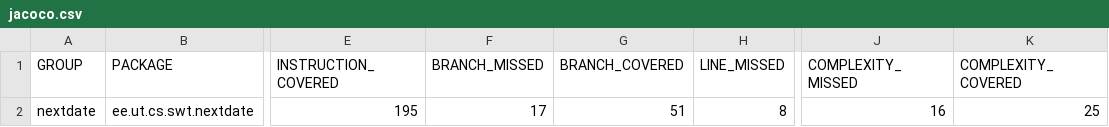
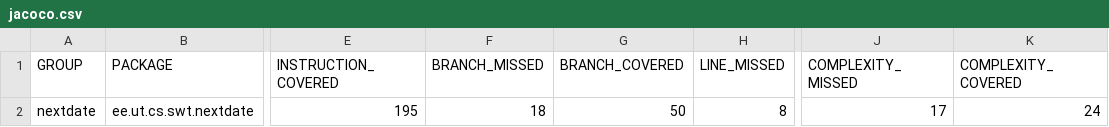
Before and after one commit to TanelMarran/tarkvaratest, a CSV file: Kodutoo4/NextDate-2/target/site/jacoco/jacoco.csv, drawn as a sheet; only a part is shown, gaps mark what is left out; the diff names each change by its address in the sheet, - before the commit and + after, or states it on an @@ line.

```diff
--- a/Kodutoo4/NextDate-2/target/site/jacoco/jacoco.csv
+++ b/Kodutoo4/NextDate-2/target/site/jacoco/jacoco.csv
-F2 (BRANCH_MISSED): 17
+F2 (BRANCH_MISSED): 18
-G2 (BRANCH_COVERED): 51
+G2 (BRANCH_COVERED): 50
-J2 (COMPLEXITY_MISSED): 16
+J2 (COMPLEXITY_MISSED): 17
-K2 (COMPLEXITY_COVERED): 25
+K2 (COMPLEXITY_COVERED): 24
```
Also changed, not shown: 14 other files.
